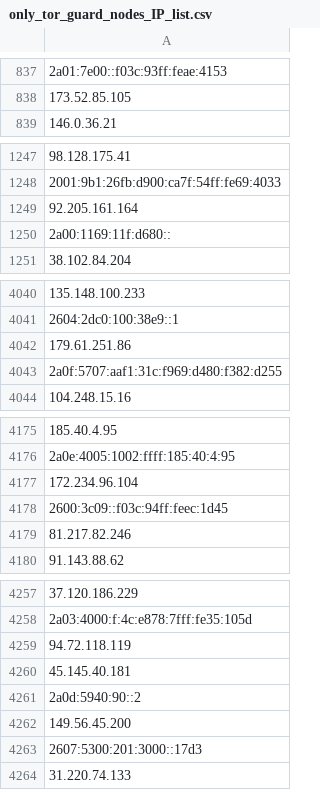
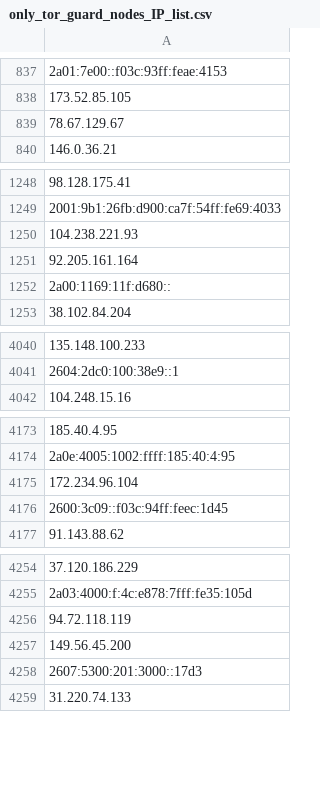
Before and after one commit to onlyforbakup/awesome-lists, a CSV file: Lists/TOR/only_tor_guard_nodes_IP_list.csv, drawn as a sheet; only a part is shown, gaps mark what is left out; removed rows and columns are numbered as before the commit, all else as after; the diff covers the shown part only; the diff names each change by its address in the sheet, - before the commit and + after, or states it on an @@ line.

```diff
--- a/Lists/TOR/only_tor_guard_nodes_IP_list.csv
+++ b/Lists/TOR/only_tor_guard_nodes_IP_list.csv
+row 839: 78.67.129.67
+row 1250: 104.238.221.93
-row 4042: 179.61.251.86
-row 4043: 2a0f:5707:aaf1:31c:f969:d480:f382:d255
-row 4179: 81.217.82.246
-row 4260: 45.145.40.181
-row 4261: 2a0d:5940:90::2
```
Also changed, not shown: 4 added rows and 6 removed rows elsewhere in this file, Lists/TOR/only_tor_exit_nodes_IP_list.csv, 1 other file.
